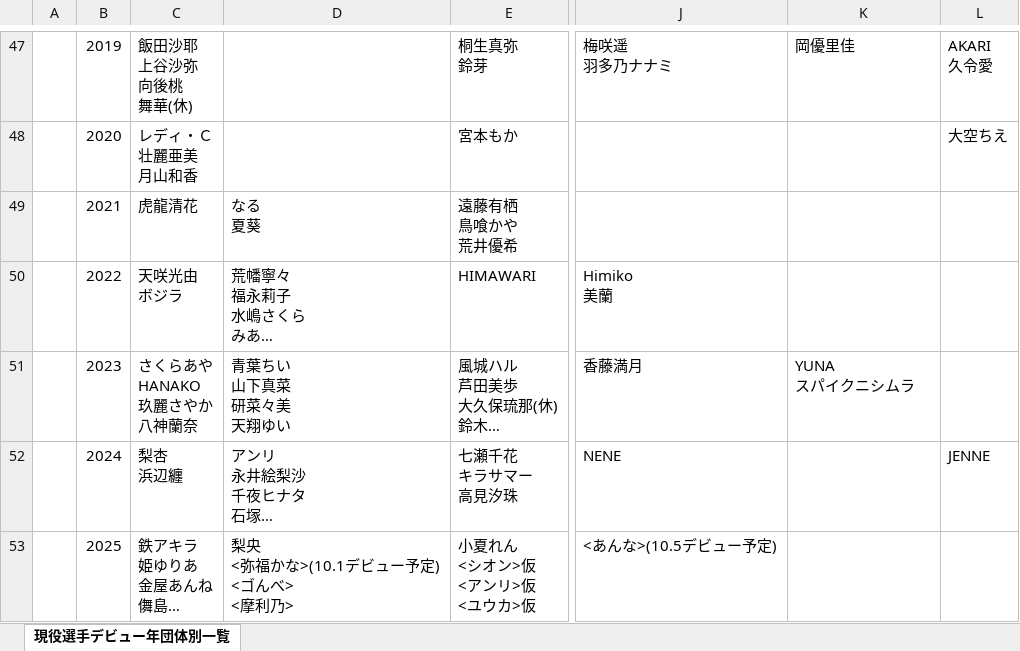
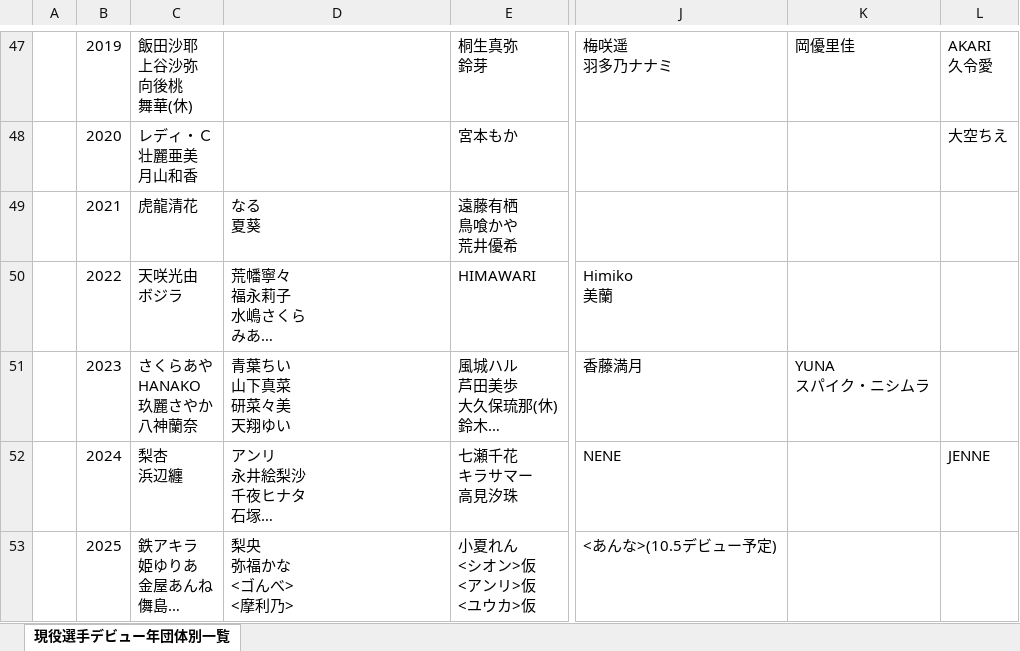
Before and after one commit to nakawankuma/joshi_wrestling_data, an Excel workbook: woman-excel.xlsx, sheet 現役選手デビュー年団体別一覧, drawn as a sheet; only a part is shown, gaps mark what is left out; long unchanged cells end in …; values as stored, in another font and other column widths than the file's, no borders; table styles not drawn; ↵ is a line break in a cell; the diff names each change by its address in the sheet, - before the commit and + after, or states it on an @@ line.

```diff
--- a/woman-excel.xlsx (sheet 現役選手デビュー年団体別一覧)
+++ b/woman-excel.xlsx (sheet 現役選手デビュー年団体別一覧)
-K51: YUNA ↵ スパイクニシムラ
+K51: YUNA ↵ スパイク・ニシムラ
-D53: 梨央 ↵ <弥福かな>(10.1デビュー予定) ↵ <ゴんべ> ↵ <摩利乃>
+D53: 梨央 ↵ 弥福かな ↵ <ゴんべ> ↵ <摩利乃>
```
Also changed, not shown: 1 other file.
